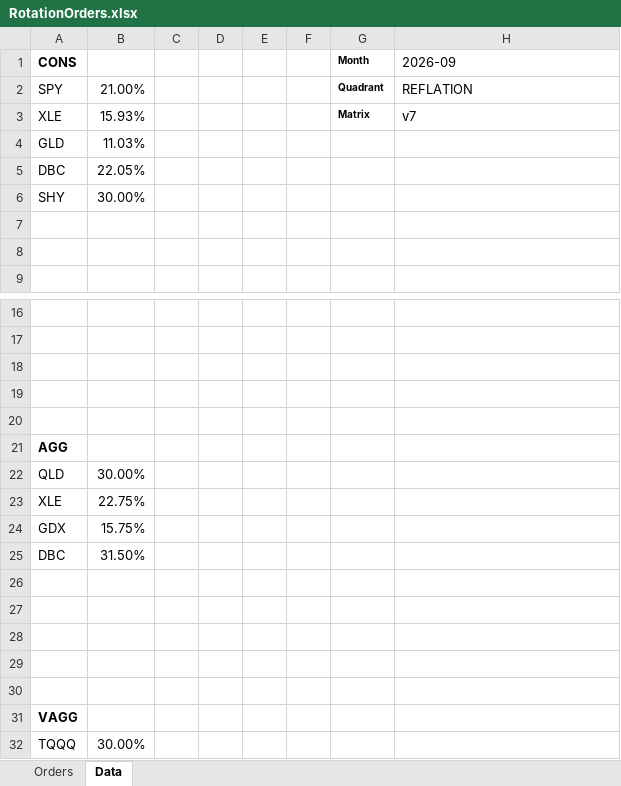
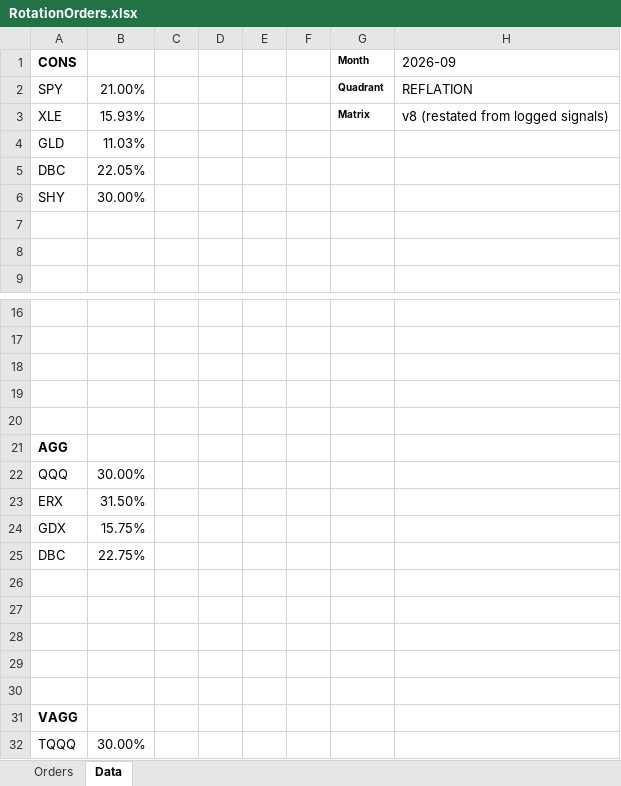
Before and after one commit to HoldenCole/IBKRTradingBot, an Excel workbook: RotationOrders.xlsx, sheet Data, drawn as a sheet; only a part is shown, gaps mark what is left out; values as stored, in another font and other column widths than the file's, no borders; removed rows and columns are numbered as before the commit, all else as after; the diff names each change by its address in the sheet, - before the commit and + after, or states it on an @@ line.

```diff
--- a/RotationOrders.xlsx (sheet Data)
+++ b/RotationOrders.xlsx (sheet Data)
-H3 (2026-09): v7
+H3 (2026-09): v8 (restated from logged signals)
-A22 (CONS): QLD
+A22 (CONS): QQQ
-row 23: XLE | 22.75%
+row 23: ERX | 31.50%
-B25: 31.50%
+B25: 22.75%
```
Also changed, not shown: sheet Orders, GrowthProjection.xlsx, 9 other files.
